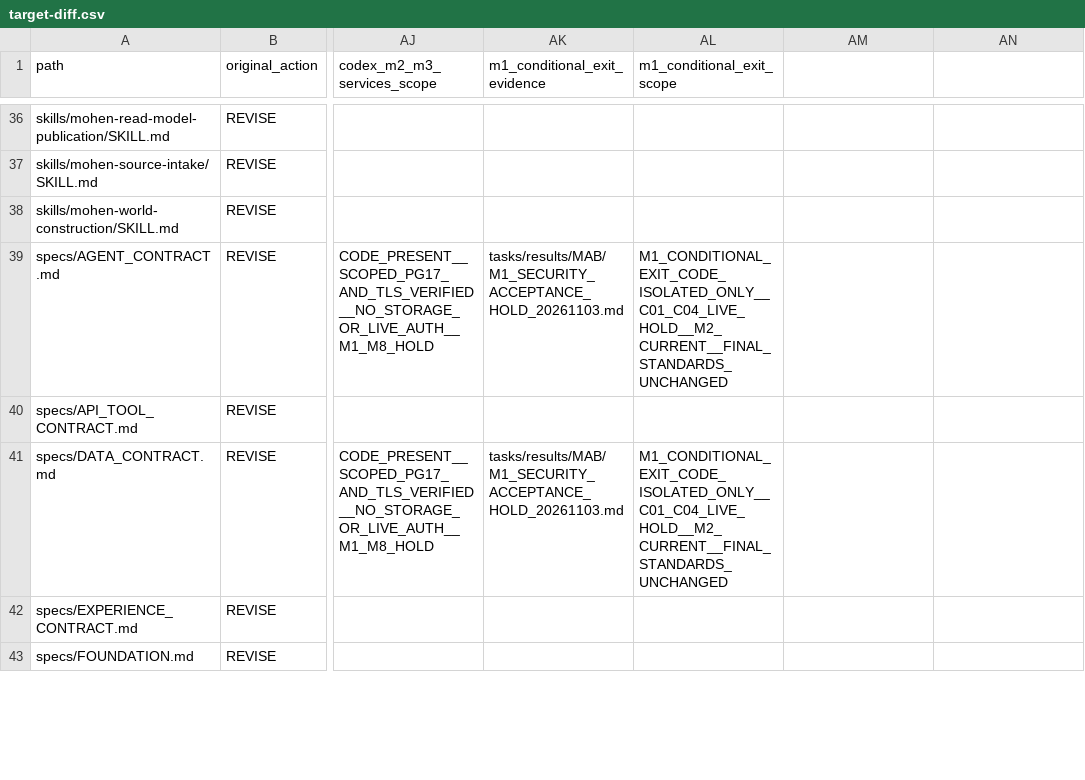
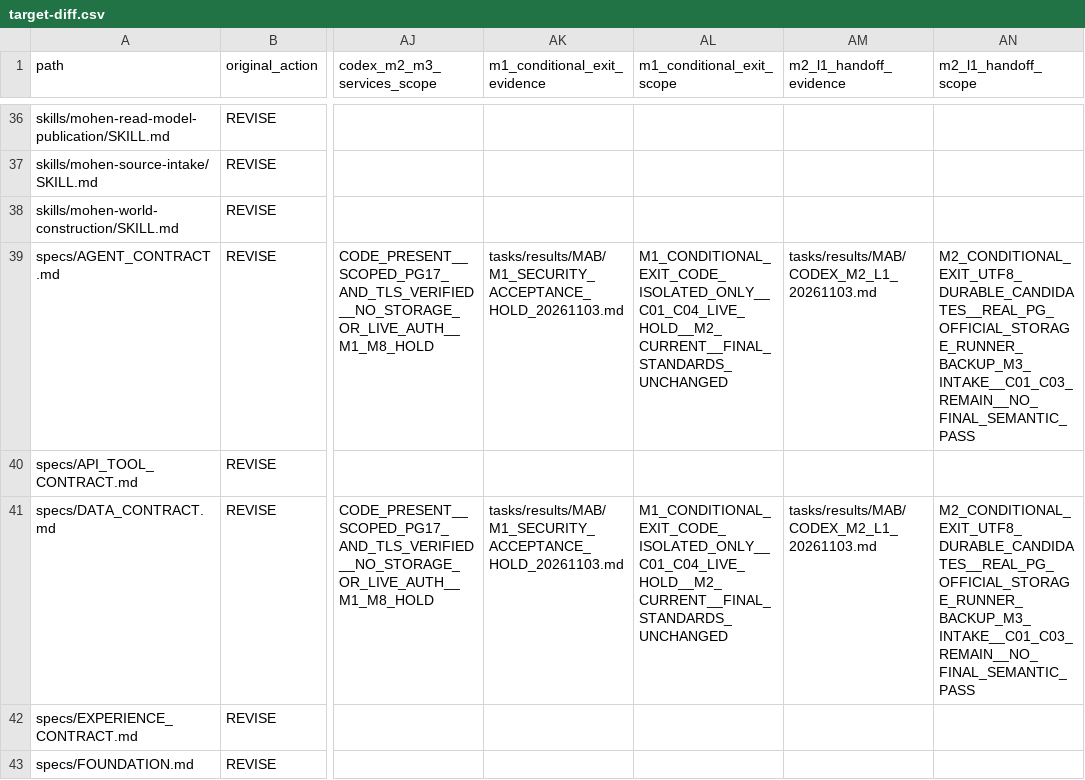
Before and after one commit to xiezuojie03-web/mohen-agent-2.0, a CSV file: tasks/implementation/MAB/target-diff.csv, drawn as a sheet; only a part is shown, gaps mark what is left out; the diff covers the shown part only; the diff names each change by its address in the sheet, - before the commit and + after, or states it on an @@ line.

Commit message:
feat(mab m2): persist private L1 candidates and verify downstream handoff

```diff
--- a/tasks/implementation/MAB/target-diff.csv
+++ b/tasks/implementation/MAB/target-diff.csv
-AM1: (empty)
+AM1: m2_l1_handoff_evidence
-AN1: (empty)
+AN1: m2_l1_handoff_scope
-AM39 (m2_l1_handoff_evidence): (empty)
+AM39 (m2_l1_handoff_evidence): tasks/results/MAB/CODEX_M2_L1_20261103.md
-AN39 (m2_l1_handoff_scope): (empty)
+AN39 (m2_l1_handoff_scope): M2_CONDITIONAL_EXIT_UTF8_DURABLE_CANDIDATES__REAL_PG_OFFICIAL_STORAGE_RUNNER_BACKUP_M3_INTAKE__C01_C03_REMAIN__NO_FINAL_SEMANTIC_PASS
-AM41 (m2_l1_handoff_evidence): (empty)
+AM41 (m2_l1_handoff_evidence): tasks/results/MAB/CODEX_M2_L1_20261103.md
-AN41 (m2_l1_handoff_scope): (empty)
+AN41 (m2_l1_handoff_scope): M2_CONDITIONAL_EXIT_UTF8_DURABLE_CANDIDATES__REAL_PG_OFFICIAL_STORAGE_RUNNER_BACKUP_M3_INTAKE__C01_C03_REMAIN__NO_FINAL_SEMANTIC_PASS
```
Also changed, not shown: 8 edited cells elsewhere in this file, 29 other files.
